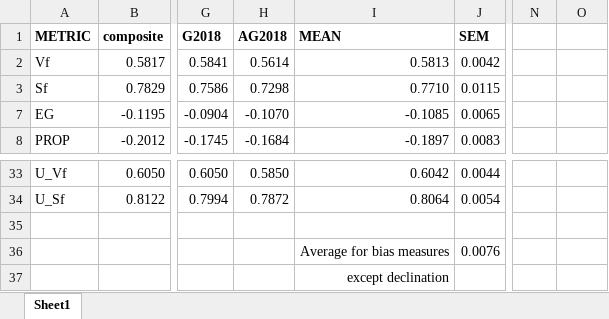
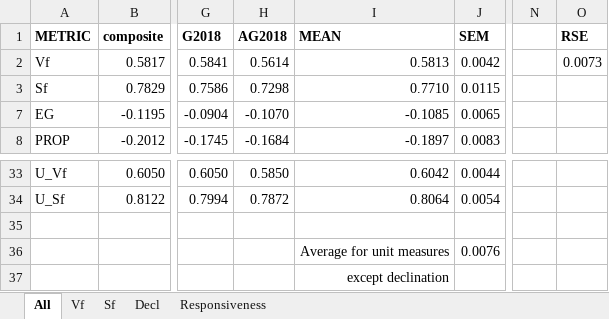
Before and after one commit to dra2020/method_eval, an Excel workbook: analysis/IL/IL2022-metrics.xlsx, sheet All, drawn as a sheet; only a part is shown, gaps mark what is left out; values as stored, in another font and other column widths than the file's, no borders; the diff names each change by its address in the sheet, - before the commit and + after, or states it on an @@ line.

```diff
--- a/analysis/IL/IL2022-metrics.xlsx (sheet All)
+++ b/analysis/IL/IL2022-metrics.xlsx (sheet All)
-sheet tab: Sheet1
+sheet tab: All
+sheet tab: Vf
+sheet tab: Sf
+sheet tab: Decl
+sheet tab: Responsiveness
-O1: (empty)
+O1: RSE
-O2 (RSE): (empty)
+O2 (RSE): 0.0073
-I36 (MEAN): Average for bias measures
+I36 (MEAN): Average for unit measures
```
Also changed, not shown: 21 other files.
